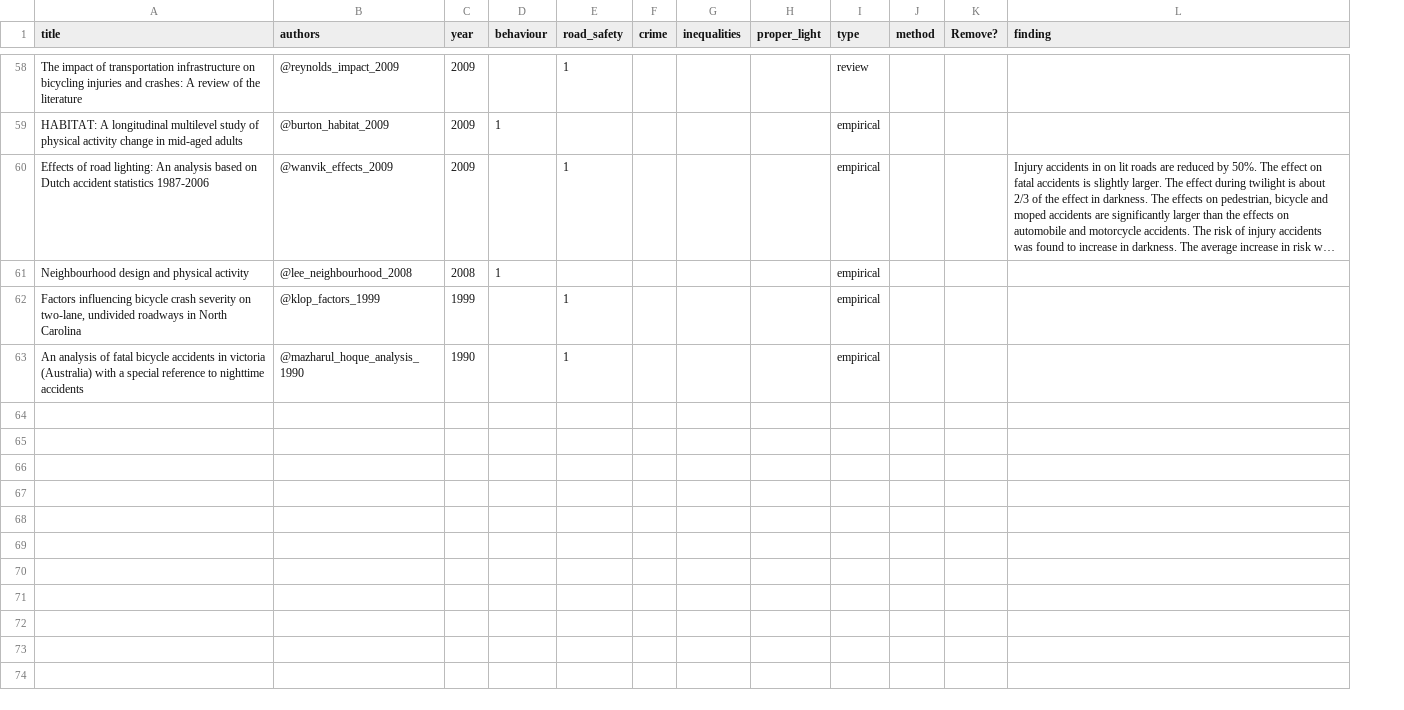
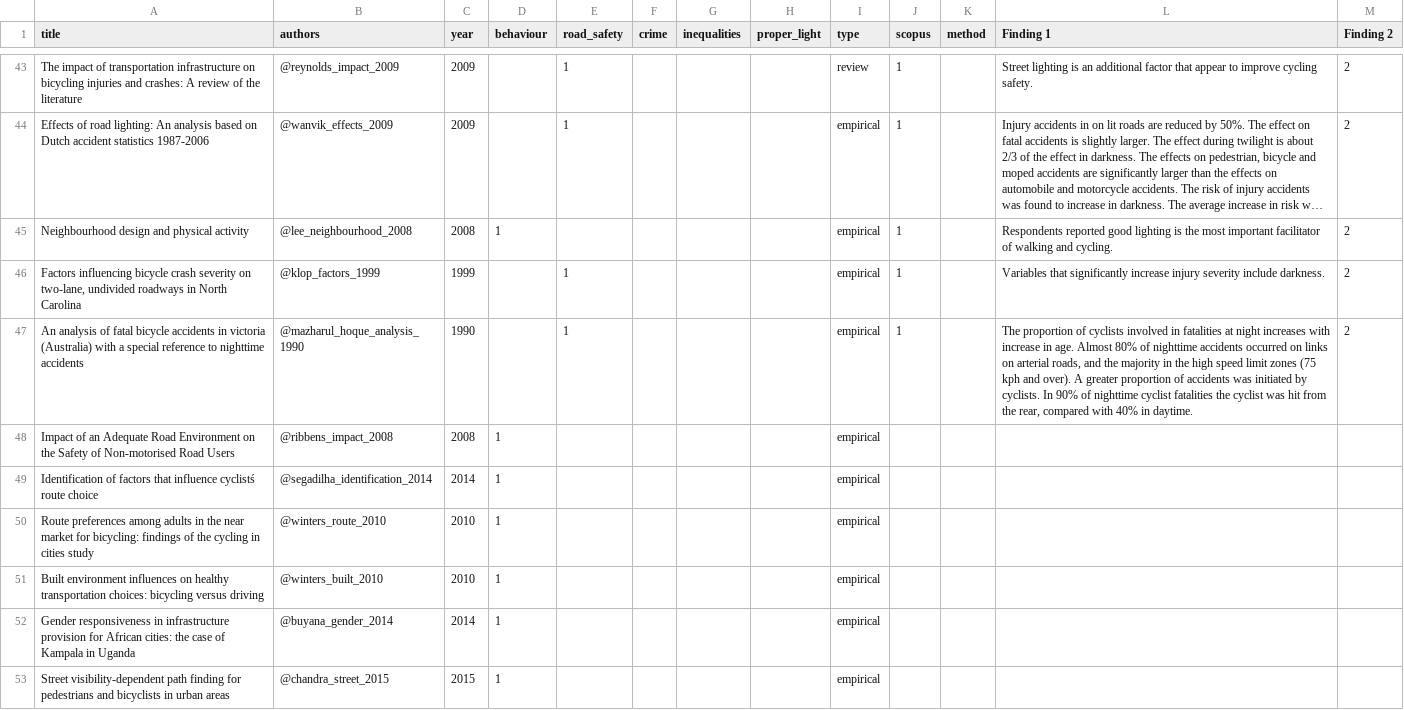
Before and after one commit to saturnlighting/literature-review, a CSV file: lrp-papers-summary-syst.csv, drawn as a sheet; only a part is shown, gaps mark what is left out; long unchanged cells end in …; removed rows and columns are numbered as before the commit, all else as after; the diff covers the shown part only; the diff names each change by its address in the sheet, - before the commit and + after, or states it on an @@ line.

```diff
--- a/lrp-papers-summary-syst.csv
+++ b/lrp-papers-summary-syst.csv
+column J (scopus), rows 43-47: all 1
-column K (Remove?), empty
+column M (Finding 2), rows 43-47: all 2
-L1: finding
+L1: Finding 1
-L43 (Finding 1): (empty)
+L43 (Finding 1): Street lighting is an additional factor that appear to improve cycling safety.
-row 59: HABITAT: A longitudinal multilevel study of physical activity change in mid-aged adults | @burton_habitat_2009 | 2009 | 1 |  |  |  |  | empirical
-L45 (Finding 1): (empty)
+L45 (Finding 1): Respondents reported good lighting is the most important facilitator of walking and cycling.
-L46 (Finding 1): (empty)
+L46 (Finding 1): Variables that significantly increase injury severity include darkness.
-L47 (Finding 1): (empty)
+L47 (Finding 1): The proportion of cyclists involved in fatalities at night increases with increase in age. Almost 80% of nighttime accidents occurred on links on arterial roads, and the majority in the high speed limit zones (75 kph and over). A greater proportion of accidents was initiated by cyclists. In 90% of nighttime cyclist fatalities the cyclist was hit from the rear, compared with 40% in daytime.
+row 48: Impact of an Adequate Road Environment on the Safety of Non-motorised Road Users | @ribbens_impact_2008 | 2008 | 1 |  |  |  |  | empirical
+row 49: Identification of factors that influence cyclistś route choice | @segadilha_identification_2014 | 2014 | 1 |  |  |  |  | empirical
+row 50: Route preferences among adults in the near market for bicycling: findings of the cycling in cities study | @winters_route_2010 | 2010 | 1 |  |  |  |  | empirical
+row 51: Built environment influences on healthy transportation choices: bicycling versus driving | @winters_built_2010 | 2010 | 1 |  |  |  |  | empirical
+row 52: Gender responsiveness in infrastructure provision for African cities: the case of Kampala in Uganda | @buyana_gender_2014 | 2014 | 1 |  |  |  |  | empirical
+row 53: Street visibility-dependent path finding for pedestrians and bicyclists in urban areas | @chandra_street_2015 | 2015 | 1 |  |  |  |  | empirical
```
Also changed, not shown: 15 removed rows and 30 edited cells elsewhere in this file, 6 other files.
